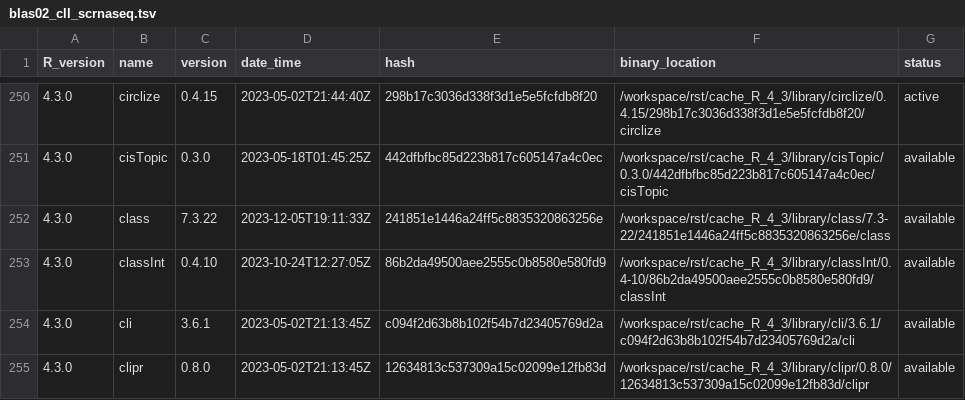
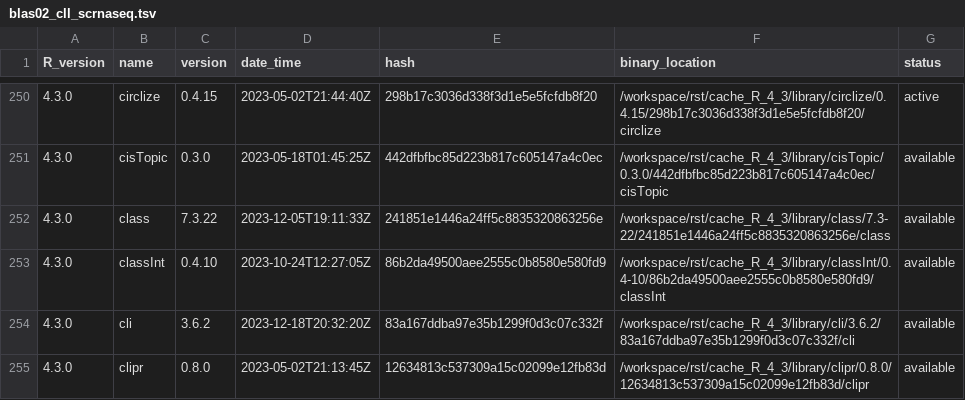
Before and after one commit to blaserlab/cll_scrnaseq, a TSV file: library_catalogs/blas02_cll_scrnaseq.tsv, drawn as a sheet; only a part is shown, gaps mark what is left out; the diff covers the shown part only.

```diff
--- a/library_catalogs/blas02_cll_scrnaseq.tsv
+++ b/library_catalogs/blas02_cll_scrnaseq.tsv
@@ -253,3 +253,3 @@ R_version	name	version	date_time	hash	binary_location	status
 4.3.0	classInt	0.4.10	2023-10-24T12:27:05Z	86b2da49500aee2555c0b8580e580fd9	/workspace/rst/cache_R_4_3/library/classInt/0.4-10/86b2da49500aee2555c0b8580e580fd9/classInt	available
-4.3.0	cli	3.6.1	2023-05-02T21:13:45Z	c094f2d63b8b102f54b7d23405769d2a	/workspace/rst/cache_R_4_3/library/cli/3.6.1/c094f2d63b8b102f54b7d23405769d2a/cli	available
+4.3.0	cli	3.6.2	2023-12-18T20:32:20Z	83a167ddba97e35b1299f0d3c07c332f	/workspace/rst/cache_R_4_3/library/cli/3.6.2/83a167ddba97e35b1299f0d3c07c332f/cli	available
 4.3.0	clipr	0.8.0	2023-05-02T21:13:45Z	12634813c537309a15c02099e12fb83d	/workspace/rst/cache_R_4_3/library/clipr/0.8.0/12634813c537309a15c02099e12fb83d/clipr	available
```
Also changed, not shown: 45 edited cells elsewhere in this file, 9 other files.
